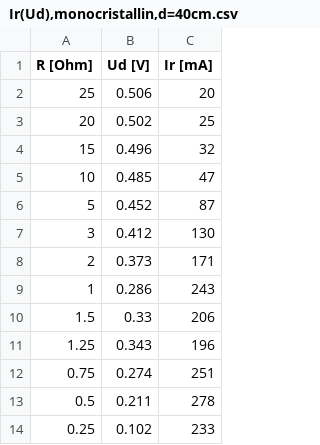
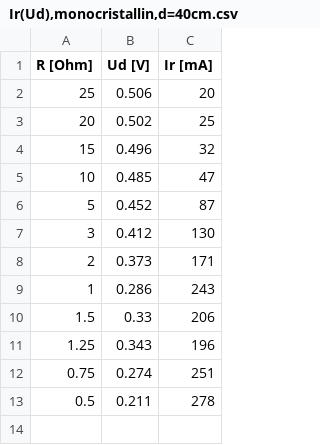
Before and after one commit to TomVdt/TPII-rapports, a CSV file: 01-J7-energie-solaire/data/Ir(Ud),monocristallin,d=40cm.csv, drawn as a sheet.

Commit message:
debut analyse data

```diff
--- a/01-J7-energie-solaire/data/Ir(Ud),monocristallin,d=40cm.csv
+++ b/01-J7-energie-solaire/data/Ir(Ud),monocristallin,d=40cm.csv
@@ -13,2 +13 @@ R [Ohm], Ud [V], Ir [mA]
 0.5, 0.211, 278
-0.25, 0.102, 233
```
Also changed, not shown: 12 other files.
